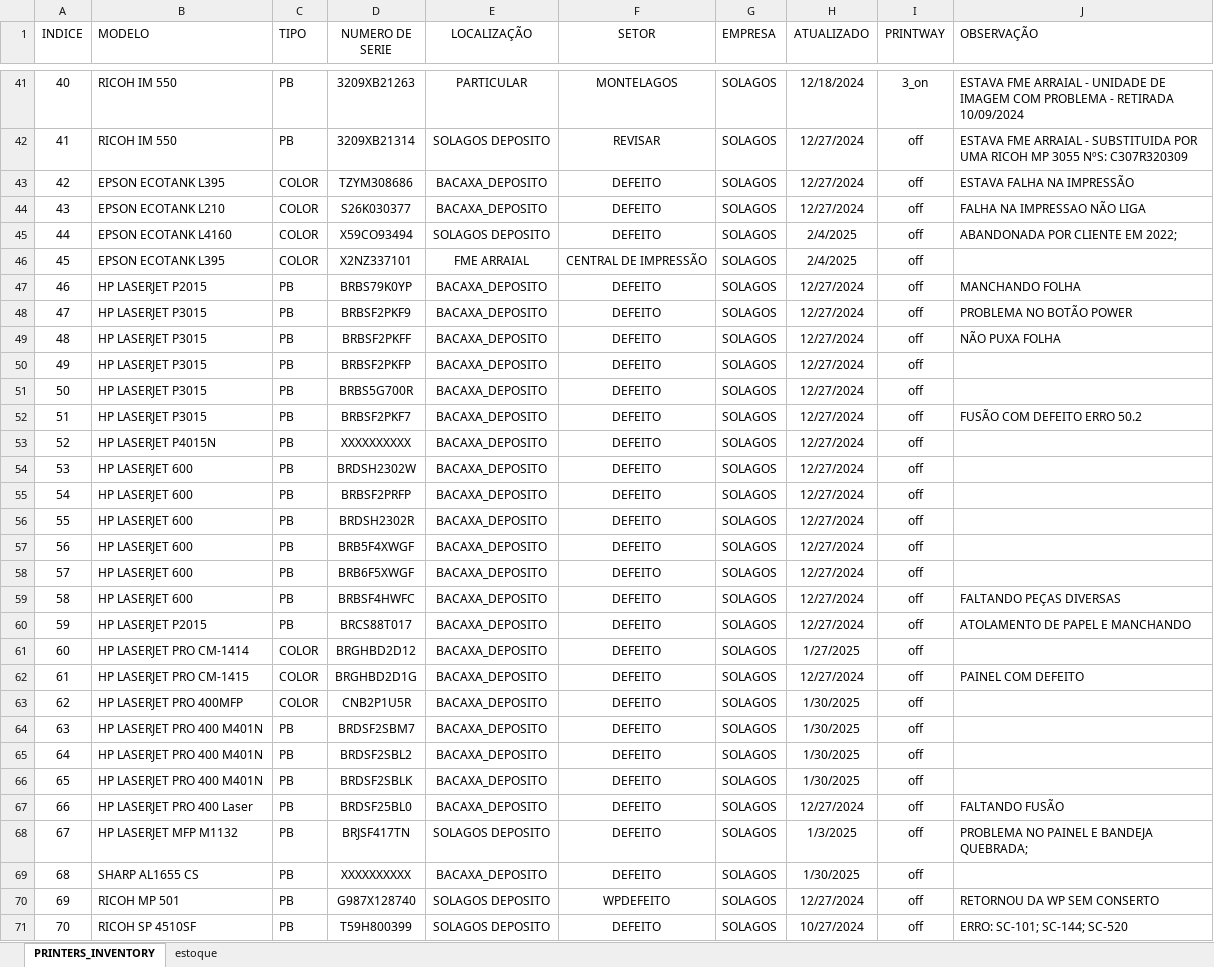
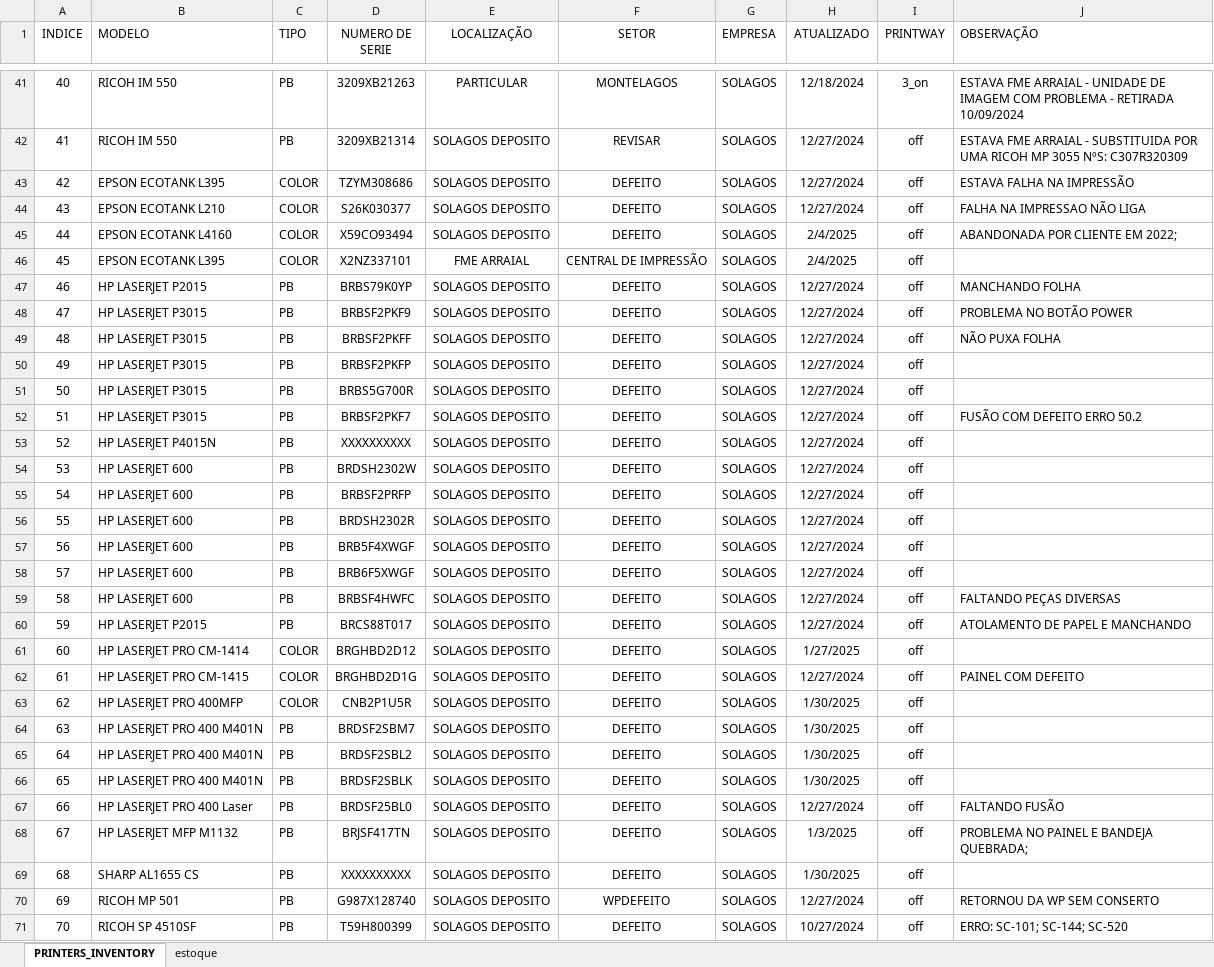
Before and after one commit to flavio-foa-dev/excel, an Excel workbook: data_printer.xlsx, sheet PRINTERS_INVENTORY, drawn as a sheet; only a part is shown, gaps mark what is left out; values as stored, in another font and other column widths than the file's, no borders; conditional formats and table styles not drawn; the diff covers the shown part only; the diff names each change by its address in the sheet, - before the commit and + after, or states it on an @@ line.

Commit message:
atualiza deposito

```diff
--- a/data_printer.xlsx (sheet PRINTERS_INVENTORY)
+++ b/data_printer.xlsx (sheet PRINTERS_INVENTORY)
-E43:E44 (LOCALIZAÇÃO): BACAXA_DEPOSITO
+E43:E44 (LOCALIZAÇÃO): SOLAGOS DEPOSITO
-E47:E67 (LOCALIZAÇÃO): BACAXA_DEPOSITO
+E47:E67 (LOCALIZAÇÃO): SOLAGOS DEPOSITO
-E69 (LOCALIZAÇÃO): BACAXA_DEPOSITO
+E69 (LOCALIZAÇÃO): SOLAGOS DEPOSITO
```
Also changed, not shown: 8 edited cells elsewhere in this sheet.
